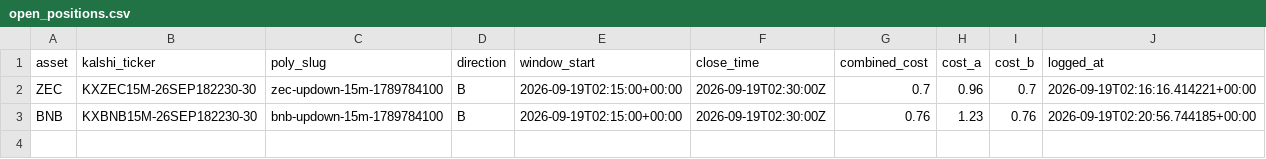
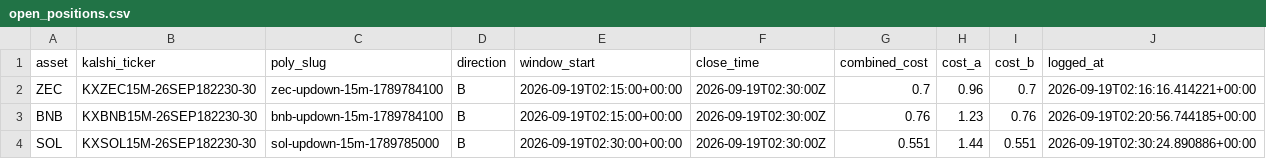
Before and after one commit to Prinxe-crypto/Gap-maker, a CSV file: open_positions.csv, drawn as a sheet; the diff names each change by its address in the sheet, - before the commit and + after, or states it on an @@ line.

```diff
--- a/open_positions.csv
+++ b/open_positions.csv
+row 4: SOL | KXSOL15M-26SEP182230-30 | sol-updown-15m-1789785000 | B | 2026-09-19T02:30:00+00:00 | 2026-09-19T02:30:00Z | 0.551 | 1.44 | 0.551 | 2026-09-19T02:30:24.890886+00:00
```
